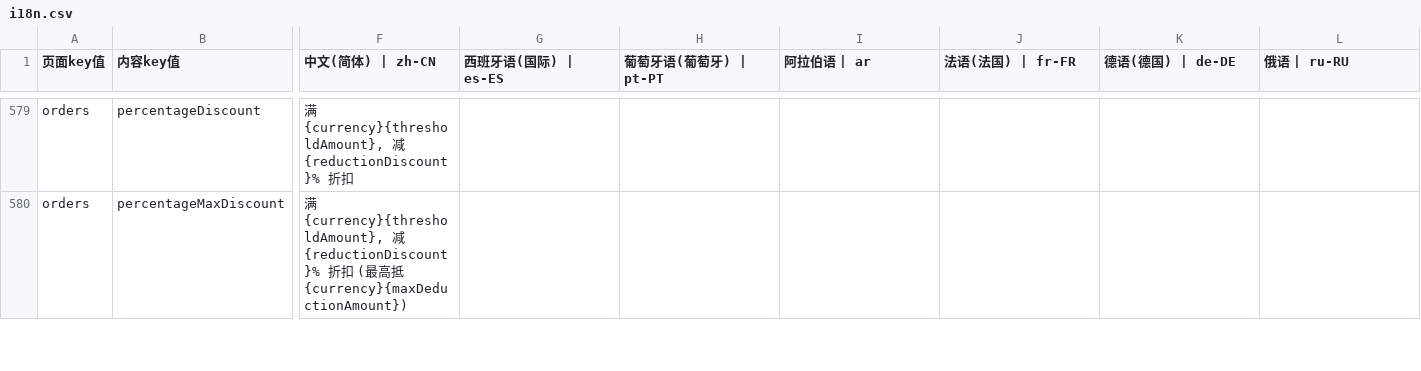
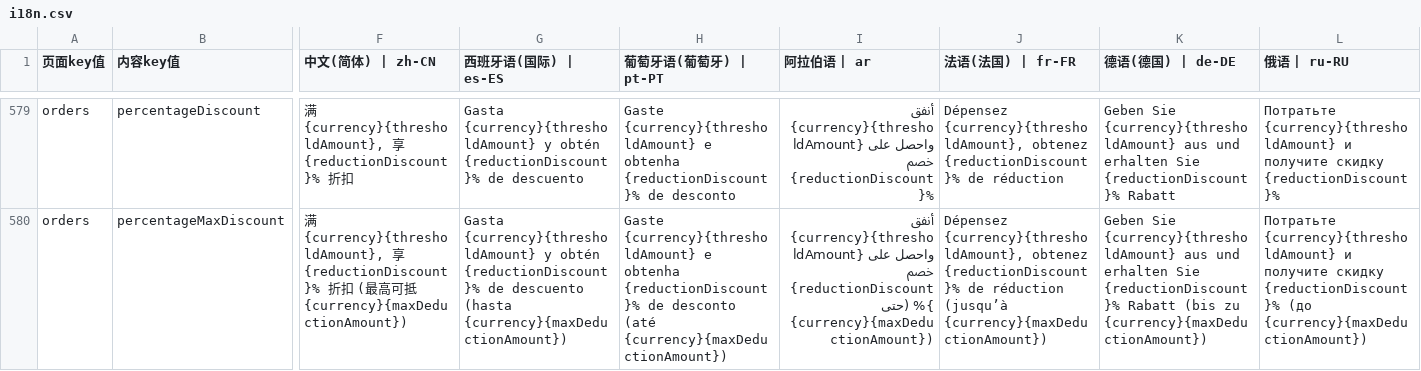
Before and after one commit to chenzhenyuan123/monorepo, a CSV file: apps/my/plugins/i18n/i18n.csv, drawn as a sheet; only a part is shown, gaps mark what is left out; the diff covers the shown part only; the diff names each change by its address in the sheet, - before the commit and + after, or states it on an @@ line.

```diff
--- a/apps/my/plugins/i18n/i18n.csv
+++ b/apps/my/plugins/i18n/i18n.csv
-F579 (中文(简体) | zh-CN): …{currency}{thresholdAmount}, 减 {reductionDiscount}%…
+F579 (中文(简体) | zh-CN): …{currency}{thresholdAmount}, 享 {reductionDiscount}%…
-G579 (西班牙语(国际) | es-ES): (empty)
+G579 (西班牙语(国际) | es-ES): Gasta {currency}{thresholdAmount} y obtén {reductionDiscount}% de descuento
-H579 (葡萄牙语(葡萄牙) | pt-PT): (empty)
+H579 (葡萄牙语(葡萄牙) | pt-PT): Gaste {currency}{thresholdAmount} e obtenha {reductionDiscount}% de desconto
-I579 (阿拉伯语 | ar): (empty)
+I579 (阿拉伯语 | ar): أنفق {currency}{thresholdAmount} واحصل على خصم {reductionDiscount}%
-J579 (法语(法国) | fr-FR): (empty)
+J579 (法语(法国) | fr-FR): Dépensez {currency}{thresholdAmount}, obtenez {reductionDiscount}% de réduction
-K579 (德语(德国) | de-DE): (empty)
+K579 (德语(德国) | de-DE): Geben Sie {currency}{thresholdAmount} aus und erhalten Sie {reductionDiscount}% Rabatt
-L579 (俄语 | ru-RU): (empty)
+L579 (俄语 | ru-RU): Потратьте {currency}{thresholdAmount} и получите скидку {reductionDiscount}%
-F580 (中文(简体) | zh-CN): …{currency}{thresholdAmount}, 减 {reductionDiscount}% 折扣 (最高抵…
+F580 (中文(简体) | zh-CN): …{currency}{thresholdAmount}, 享 {reductionDiscount}% 折扣 (最高可抵…
-G580 (西班牙语(国际) | es-ES): (empty)
+G580 (西班牙语(国际) | es-ES): Gasta {currency}{thresholdAmount} y obtén {reductionDiscount}% de descuento (hasta {currency}{maxDeductionAmount})
-H580 (葡萄牙语(葡萄牙) | pt-PT): (empty)
+H580 (葡萄牙语(葡萄牙) | pt-PT): Gaste {currency}{thresholdAmount} e obtenha {reductionDiscount}% de desconto (até {currency}{maxDeductionAmount})
-I580 (阿拉伯语 | ar): (empty)
+I580 (阿拉伯语 | ar): أنفق {currency}{thresholdAmount} واحصل على خصم {reductionDiscount}% (حتى {currency}{maxDeductionAmount})
-J580 (法语(法国) | fr-FR): (empty)
+J580 (法语(法国) | fr-FR): Dépensez {currency}{thresholdAmount}, obtenez {reductionDiscount}% de réduction (jusqu’à {currency}{maxDeductionAmount})
-K580 (德语(德国) | de-DE): (empty)
+K580 (德语(德国) | de-DE): Geben Sie {currency}{thresholdAmount} aus und erhalten Sie {reductionDiscount}% Rabatt (bis zu {currency}{maxDeductionAmount})
-L580 (俄语 | ru-RU): (empty)
+L580 (俄语 | ru-RU): Потратьте {currency}{thresholdAmount} и получите скидку {reductionDiscount}% (до {currency}{maxDeductionAmount})
```
Also changed, not shown: 44 edited cells elsewhere in this file, 4 other files.
